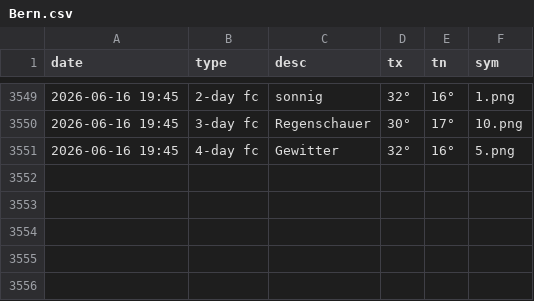
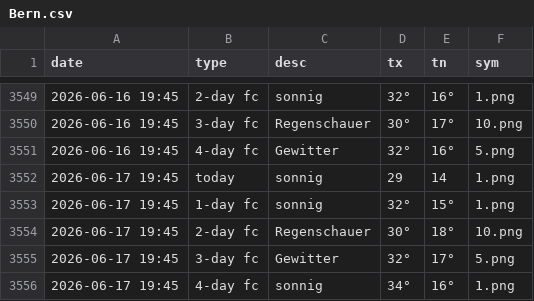
Before and after one commit to amannj/Scrapeo, a CSV file: data/Bern.csv, drawn as a sheet; only a part is shown, gaps mark what is left out.

```diff
--- a/data/Bern.csv
+++ b/data/Bern.csv
@@ -3551 +3551,6 @@ date,type,desc,tx,tn,sym
 2026-06-16 19:45,4-day fc,Gewitter,32°,16°,5.png
+2026-06-17 19:45,today,sonnig,29,14,1.png
+2026-06-17 19:45,1-day fc,sonnig,32°,15°,1.png
+2026-06-17 19:45,2-day fc,Regenschauer,30°,18°,10.png
+2026-06-17 19:45,3-day fc,Gewitter,32°,17°,5.png
+2026-06-17 19:45,4-day fc,sonnig,34°,16°,1.png
```
Also changed, not shown: data/Basel.csv, data/Brig.csv, 6 other files.
